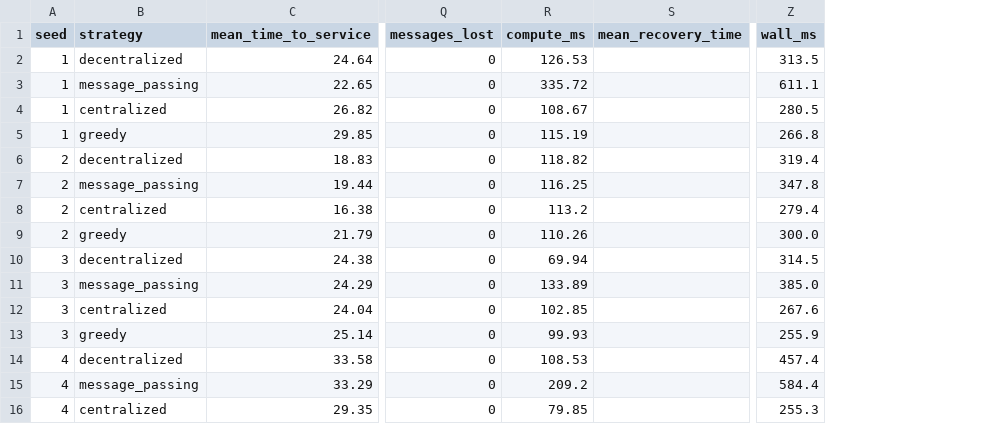
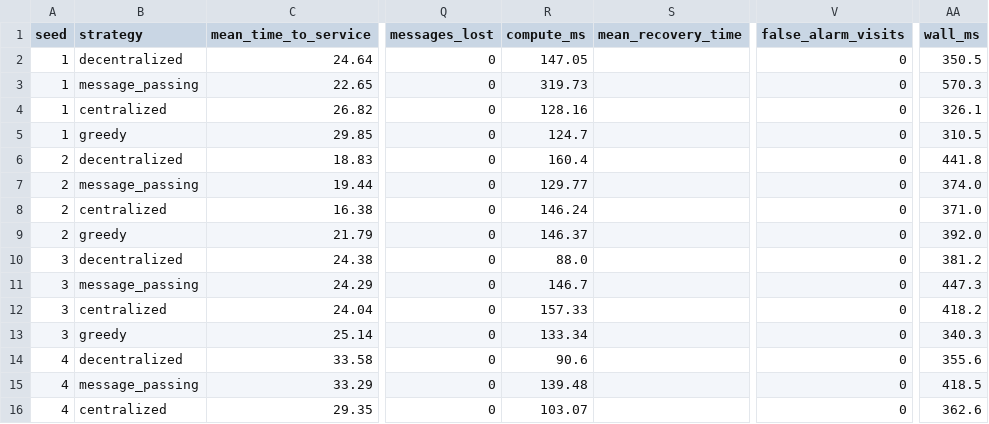
Before and after one commit to Aditya0105singh/Resqnet-AI, a CSV file: data/evaluation/benchmarks/quality/normal.csv, drawn as a sheet; only a part is shown, gaps mark what is left out; addresses are those after the commit; the diff covers the shown part only; the diff names each change by its address in the sheet, - before the commit and + after, or states it on an @@ line.

```diff
--- a/data/evaluation/benchmarks/quality/normal.csv
+++ b/data/evaluation/benchmarks/quality/normal.csv
+column V (false_alarm_visits), rows 2-16: all 0
-R2 (compute_ms): 126.53
+R2 (compute_ms): 147.05
-AA2 (wall_ms): 313.5
+AA2 (wall_ms): 350.5
-R3 (compute_ms): 335.72
+R3 (compute_ms): 319.73
-AA3 (wall_ms): 611.1
+AA3 (wall_ms): 570.3
-R4 (compute_ms): 108.67
+R4 (compute_ms): 128.16
-AA4 (wall_ms): 280.5
+AA4 (wall_ms): 326.1
-R5 (compute_ms): 115.19
+R5 (compute_ms): 124.7
-AA5 (wall_ms): 266.8
+AA5 (wall_ms): 310.5
-R6 (compute_ms): 118.82
+R6 (compute_ms): 160.4
-AA6 (wall_ms): 319.4
+AA6 (wall_ms): 441.8
-R7 (compute_ms): 116.25
+R7 (compute_ms): 129.77
-AA7 (wall_ms): 347.8
+AA7 (wall_ms): 374.0
-R8 (compute_ms): 113.2
+R8 (compute_ms): 146.24
-AA8 (wall_ms): 279.4
+AA8 (wall_ms): 371.0
-R9 (compute_ms): 110.26
+R9 (compute_ms): 146.37
-AA9 (wall_ms): 300.0
+AA9 (wall_ms): 392.0
-R10 (compute_ms): 69.94
+R10 (compute_ms): 88.0
-AA10 (wall_ms): 314.5
+AA10 (wall_ms): 381.2
-R11 (compute_ms): 133.89
+R11 (compute_ms): 146.7
-AA11 (wall_ms): 385.0
+AA11 (wall_ms): 447.3
-R12 (compute_ms): 102.85
+R12 (compute_ms): 157.33
-AA12 (wall_ms): 267.6
+AA12 (wall_ms): 418.2
-R13 (compute_ms): 99.93
+R13 (compute_ms): 133.34
-AA13 (wall_ms): 255.9
+AA13 (wall_ms): 340.3
-R14 (compute_ms): 108.53
+R14 (compute_ms): 90.6
-AA14 (wall_ms): 457.4
+AA14 (wall_ms): 355.6
-R15 (compute_ms): 209.2
+R15 (compute_ms): 139.48
-AA15 (wall_ms): 584.4
+AA15 (wall_ms): 418.5
-R16 (compute_ms): 79.85
+R16 (compute_ms): 103.07
-AA16 (wall_ms): 255.3
+AA16 (wall_ms): 362.6
```
Also changed, not shown: 50 edited cells elsewhere in this file, data/evaluation/benchmarks/quality/resource_shortage.csv, data/evaluation/benchmarks/resilience/bridge_closure.csv, 33 other files.
